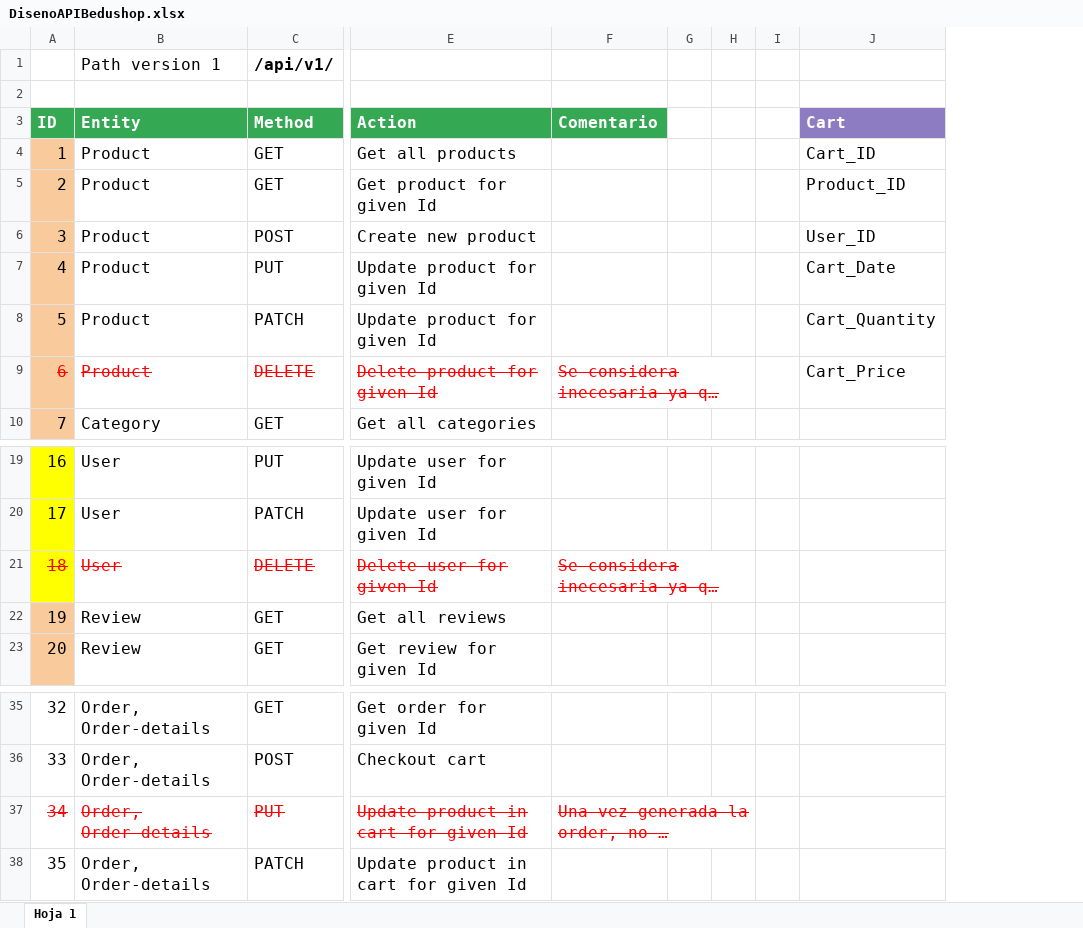
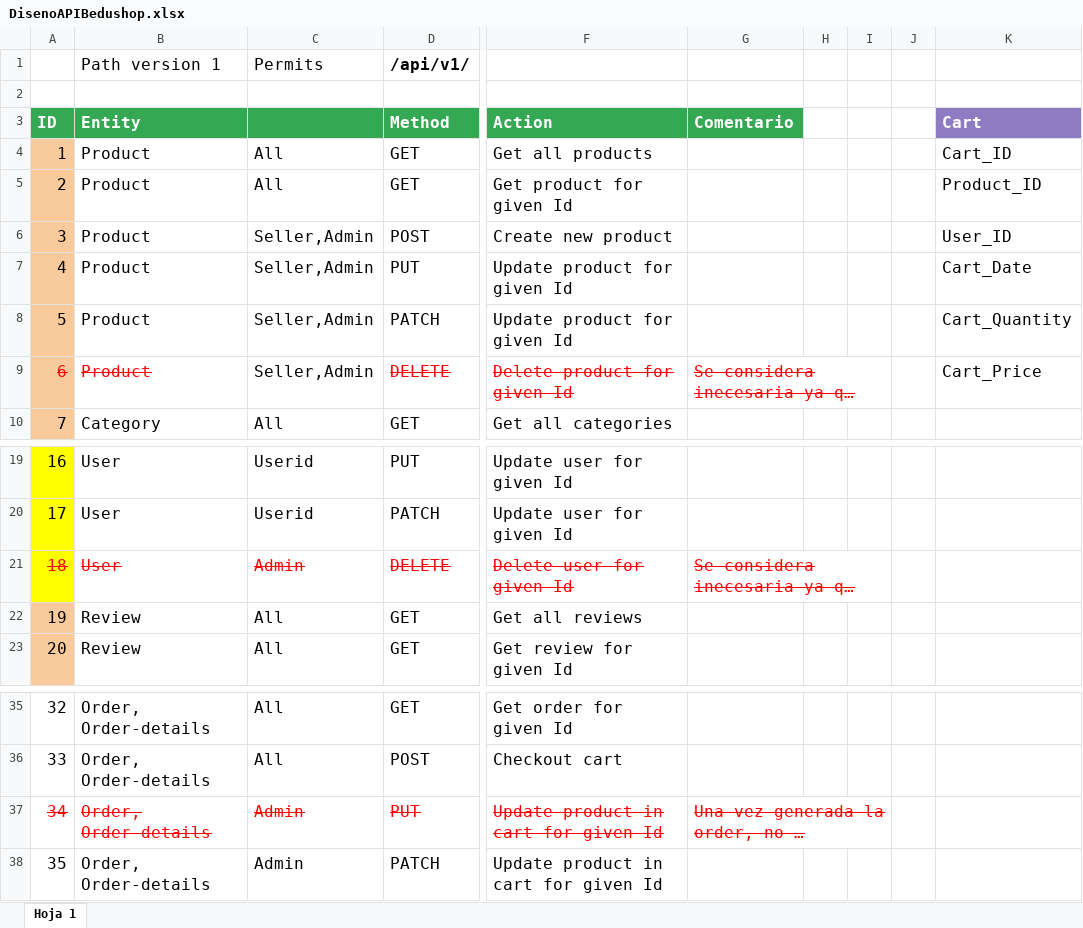
Before and after one commit to BeduTeam8/bedushopbackb8tmp, an Excel workbook: docs/DisenoAPIBedushop.xlsx, sheet Hoja 1, drawn as a sheet; only a part is shown, gaps mark what is left out; long unchanged cells end in …; values as stored, in another font and other column widths than the file's, no borders; charts and pictures not drawn; removed rows and columns are numbered as before the commit, all else as after; the diff names each change by its address in the sheet, - before the commit and + after, or states it on an @@ line.

Commit message:
Update with Routes Authorization

```diff
--- a/docs/DisenoAPIBedushop.xlsx (sheet Hoja 1)
+++ b/docs/DisenoAPIBedushop.xlsx (sheet Hoja 1)
+column C, rows 1-10: Permits |  |  | All | All | Seller,Admin | Seller,Admin | Seller,Admin | Seller,Admin | All; rows 19-23: Userid | Userid | Admin | All | All; rows 35-38: All | All | Admin | Admin
-column G, empty
+column J, empty
-F9:H9 merged
+G9:I9 merged
-F21:H21 merged
+G21:I21 merged
-F37:H37 merged
+G37:I37 merged
```
Also changed, not shown: charts or pictures.
